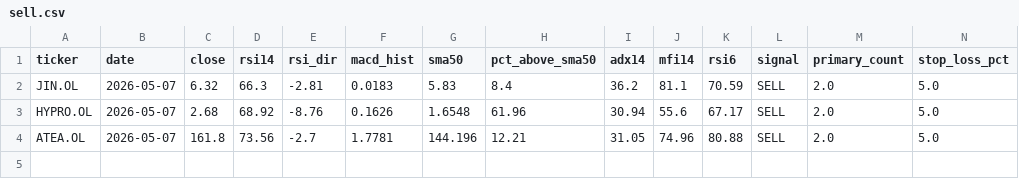
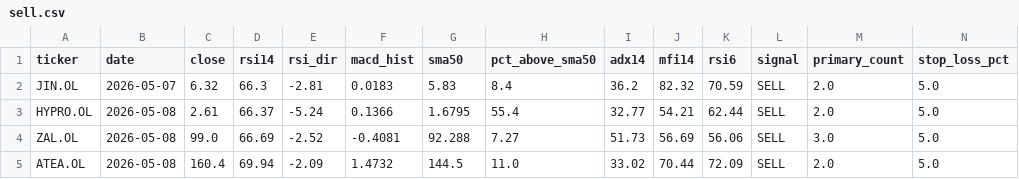
Before and after one commit to keresell-coder/oslo-screener, a CSV file: sell.csv, drawn as a sheet; only a part is shown; addresses are those after the commit; rows hold the shown columns only; the diff names each change by its address in the sheet, - before the commit and + after, or states it on an @@ line.

```diff
--- a/sell.csv
+++ b/sell.csv
-J2 (mfi14): 81.1
+J2 (mfi14): 82.32
-B3 (date): 2026-05-07
+B3 (date): 2026-05-08
-C3 (close): 2.68
+C3 (close): 2.61
-D3 (rsi14): 68.92
+D3 (rsi14): 66.37
-E3 (rsi_dir): -8.76
+E3 (rsi_dir): -5.24
-F3 (macd_hist): 0.1626
+F3 (macd_hist): 0.1366
-G3 (sma50): 1.6548
+G3 (sma50): 1.6795
-H3 (pct_above_sma50): 61.96
+H3 (pct_above_sma50): 55.4
-I3 (adx14): 30.94
+I3 (adx14): 32.77
-J3 (mfi14): 55.6
+J3 (mfi14): 54.21
-K3 (rsi6): 67.17
+K3 (rsi6): 62.44
+row 4: ZAL.OL | 2026-05-08 | 99.0 | 66.69 | -2.52 | -0.4081 | 92.288 | 7.27 | 51.73 | 56.69 | 56.06 | SELL | 3.0 | 5.0
-B5 (date): 2026-05-07
+B5 (date): 2026-05-08
-C5 (close): 161.8
+C5 (close): 160.4
-D5 (rsi14): 73.56
+D5 (rsi14): 69.94
-E5 (rsi_dir): -2.7
+E5 (rsi_dir): -2.09
-F5 (macd_hist): 1.7781
+F5 (macd_hist): 1.4732
-G5 (sma50): 144.196
+G5 (sma50): 144.5
-H5 (pct_above_sma50): 12.21
+H5 (pct_above_sma50): 11.0
-I5 (adx14): 31.05
+I5 (adx14): 33.02
-J5 (mfi14): 74.96
+J5 (mfi14): 70.44
-K5 (rsi6): 80.88
+K5 (rsi6): 72.09
```
Also changed, not shown: buy.csv, latest.csv, 4 other files.
